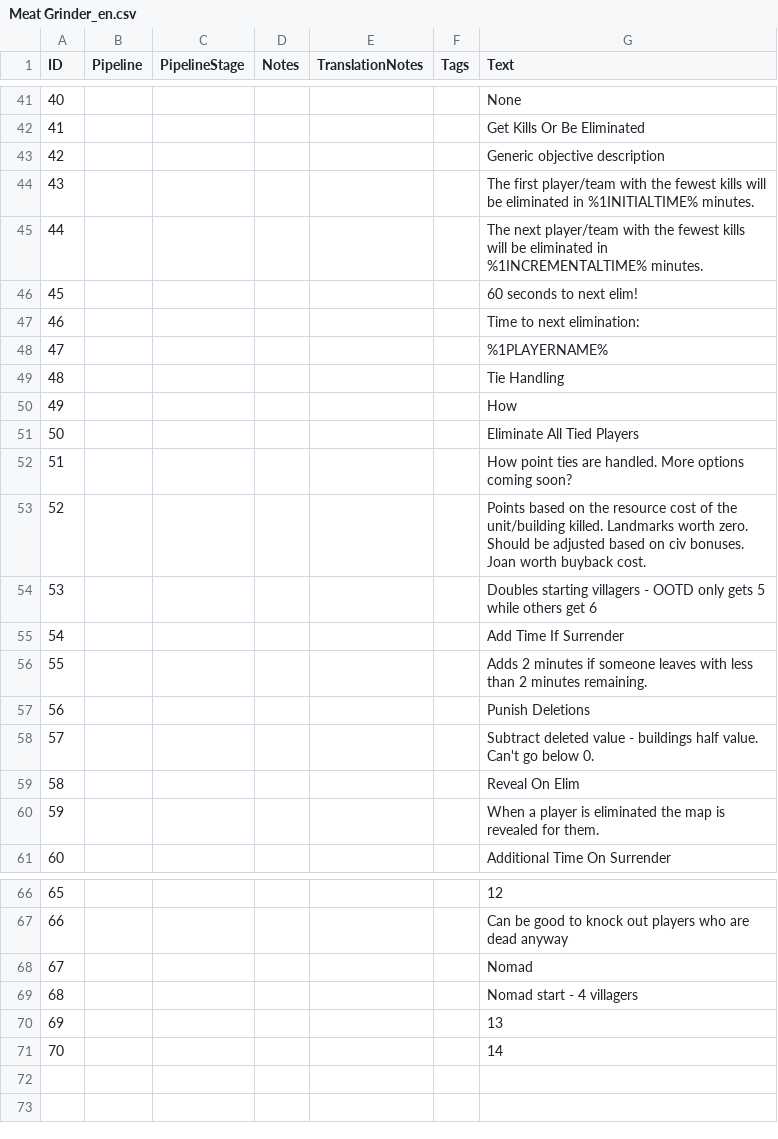
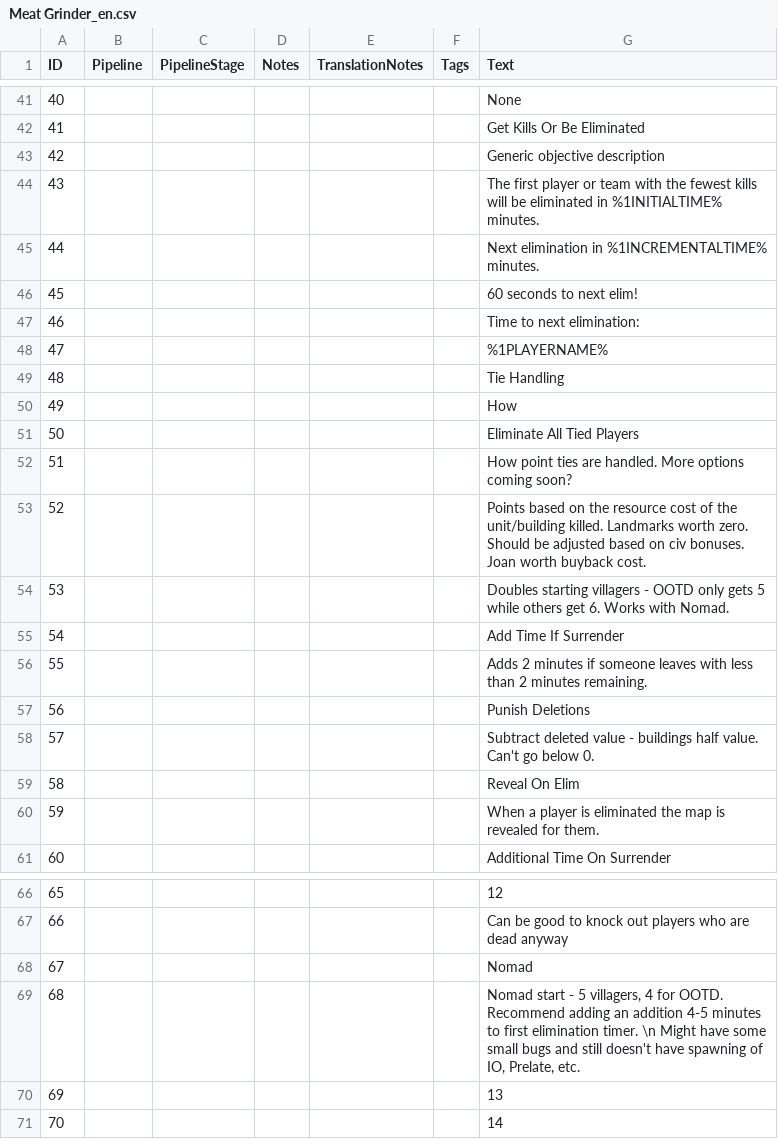
Before and after one commit to tritonian/meatgrinder, a CSV file: assets/locdb/Meat Grinder_en.csv, drawn as a sheet; only a part is shown, gaps mark what is left out.

Commit message:
Nomad release

```diff
--- a/assets/locdb/Meat Grinder_en.csv
+++ b/assets/locdb/Meat Grinder_en.csv
@@ -43,4 +43,4 @@
 42,,,,,,Generic objective description
-43,,,,,,The first player/team with the fewest kills will be eliminated in %1INITIALTIME% minutes.
-44,,,,,,The next player/team with the fewest kills will be eliminated in %1INCREMENTALTIME% minutes.
+43,,,,,,The first player or team with the fewest kills will be eliminated in %1INITIALTIME% minutes.
+44,,,,,,Next elimination in %1INCREMENTALTIME% minutes.
 45,,,,,,60 seconds to next elim!
@@ -53,3 +53,3 @@
 52,,,,,,Points based on the resource cost of the unit/building killed. Landmarks worth zero. Should be adjusted based on civ bonuses. Joan worth buyback cost.
-53,,,,,,Doubles starting villagers - OOTD only gets 5 while others get 6
+53,,,,,,Doubles starting villagers - OOTD only gets 5 while others get 6. Works with Nomad.
 54,,,,,,Add Time If Surrender
@@ -68,3 +68,3 @@
 67,,,,,,Nomad
-68,,,,,,Nomad start - 4 villagers
+68,,,,,,"Nomad start - 5 villagers, 4 for OOTD.  Recommend adding an addition 4-5 minutes to first elimination timer. \n Might have some small bugs and still doesn't have spawning of IO, Prelate, etc."
 69,,,,,,13
```
Also changed, not shown: 24 other files.
